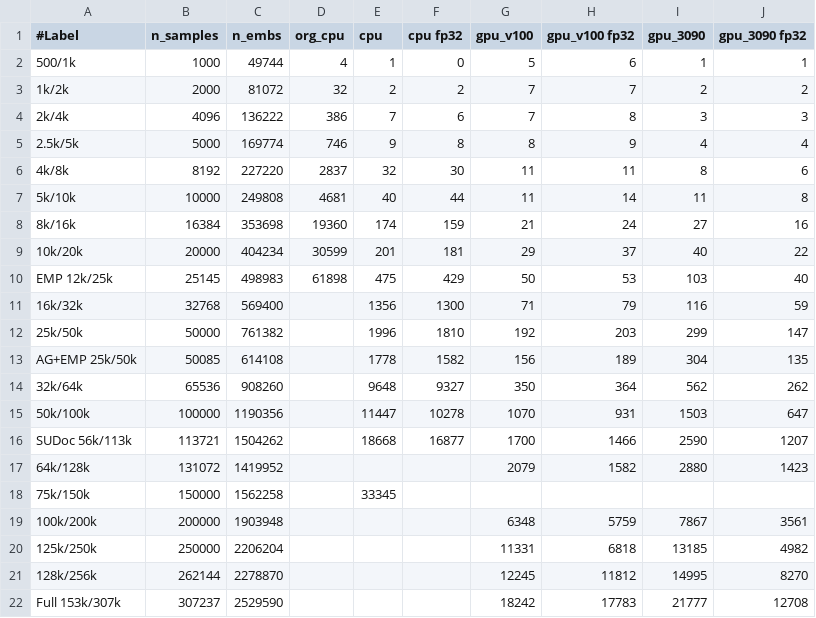
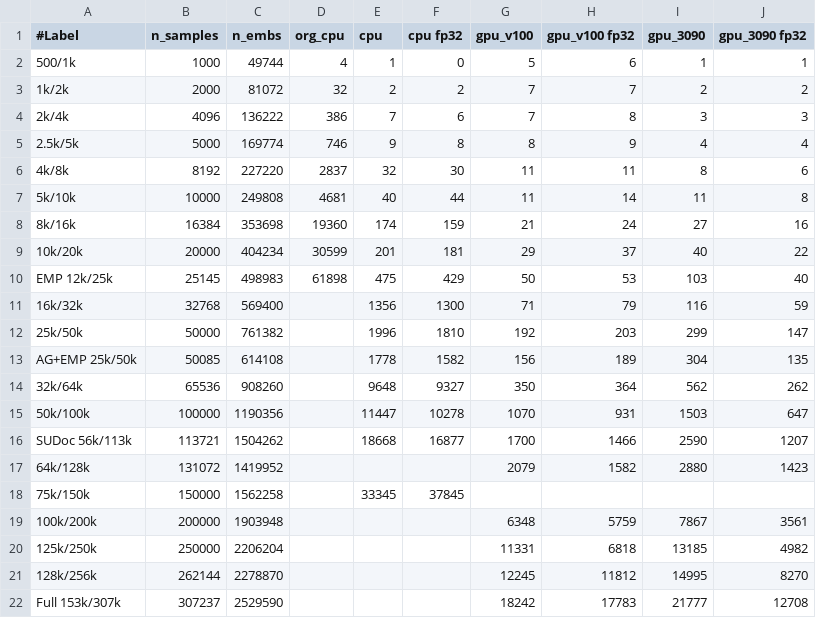
Before and after one commit to sfiligoi/unifrac, a CSV file: benchmarks/summary_uw.csv, drawn as a sheet.

```diff
--- a/benchmarks/summary_uw.csv
+++ b/benchmarks/summary_uw.csv
@@ -17,3 +17,3 @@ SUDoc 56k/113k,113721,1504262,,18668,16877,1700,1466,2590,1207
 64k/128k,131072,1419952,,,,2079,1582,2880,1423
-75k/150k,150000,1562258,,33345,,,,,
+75k/150k,150000,1562258,,33345,37845,,,,
 100k/200k,200000,1903948,,,,6348,5759,7867,3561
```
Also changed, not shown: benchmarks/summary_uw_f.csv, benchmarks/summary_wn.csv, 1 other file.
